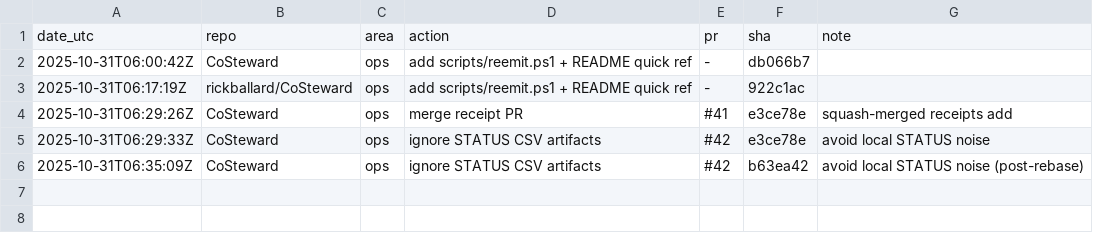
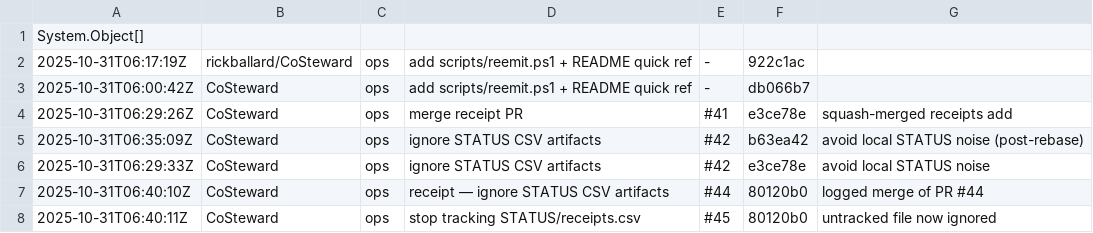
Before and after one commit to rickballard/CoSteward, a CSV file: receipts.csv, drawn as a sheet.

Commit message:
ops: repair receipts (drop accidental row; de-dup by PR/SHA/Action)

```diff
--- a/receipts.csv
+++ b/receipts.csv
@@ -1,6 +1,8 @@
-date_utc,repo,area,action,pr,sha,note
+System.Object[]
+2025-10-31T06:17:19Z,rickballard/CoSteward,ops,add scripts/reemit.ps1 + README quick ref,-,922c1ac,
 2025-10-31T06:00:42Z,CoSteward,ops,add scripts/reemit.ps1 + README quick ref,-,db066b7,
-2025-10-31T06:17:19Z,rickballard/CoSteward,ops,add scripts/reemit.ps1 + README quick ref,-,922c1ac,
 2025-10-31T06:29:26Z,CoSteward,ops,merge receipt PR,#41,e3ce78e,squash-merged receipts add
+2025-10-31T06:35:09Z,CoSteward,ops,ignore STATUS CSV artifacts,#42,b63ea42,avoid local STATUS noise (post-rebase)
 2025-10-31T06:29:33Z,CoSteward,ops,ignore STATUS CSV artifacts,#42,e3ce78e,avoid local STATUS noise
-2025-10-31T06:35:09Z,CoSteward,ops,ignore STATUS CSV artifacts,#42,b63ea42,avoid local STATUS noise (post-rebase)
+2025-10-31T06:40:10Z,CoSteward,ops,receipt — ignore STATUS CSV artifacts,#44,80120b0,logged merge of PR #44
+2025-10-31T06:40:11Z,CoSteward,ops,stop tracking STATUS/receipts.csv,#45,80120b0,untracked file now ignored
```
Also changed, not shown: 2 other files.
